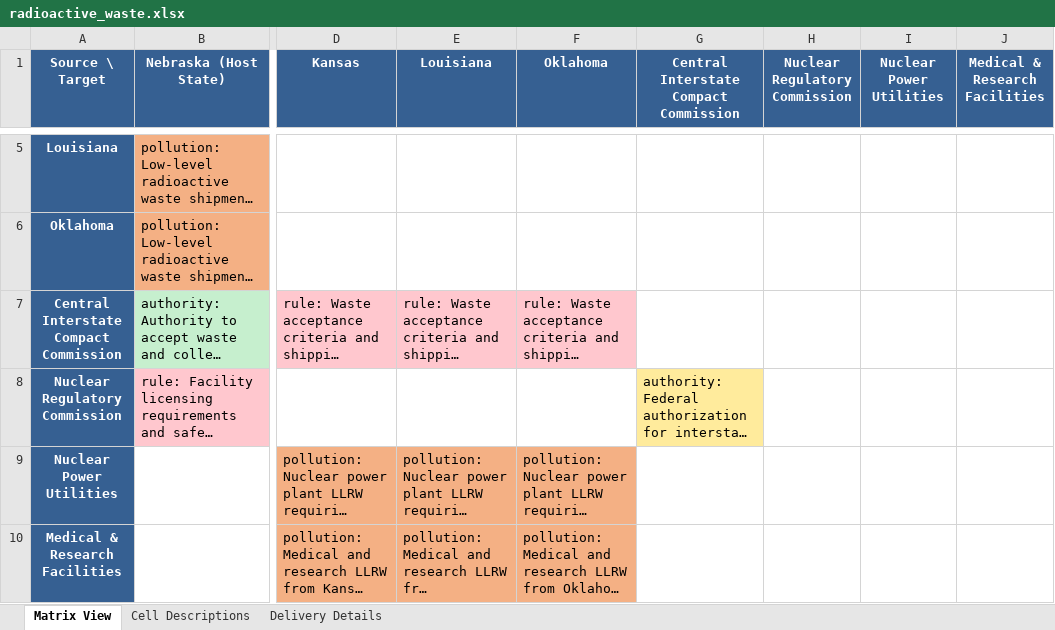
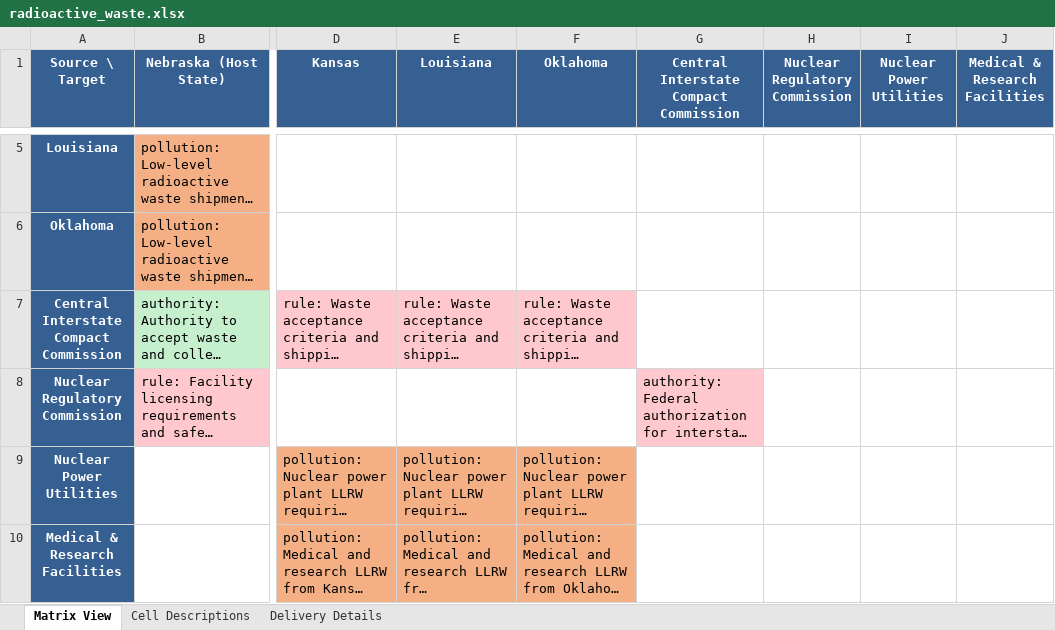
Before and after one commit to SFM-Graph-Service/sfm-core, an Excel workbook: examples/hayden_case_studies/radioactive_waste.xlsx, sheet Matrix View, drawn as a sheet; only a part is shown, gaps mark what is left out; long unchanged cells end in …; values as stored, in another font and other column widths than the file's, no borders; the diff names each change by its address in the sheet, - before the commit and + after, or states it on an @@ line.

```diff
--- a/examples/hayden_case_studies/radioactive_waste.xlsx (sheet Matrix View)
+++ b/examples/hayden_case_studies/radioactive_waste.xlsx (sheet Matrix View)
-G8 fill: #FFEB9C
+G8 fill: #FFC7CE
```
Also changed, not shown: sheet Delivery Details, sheet Cell Descriptions, examples/hayden_case_studies/clean_air_act_1970.xlsx, examples/hayden_case_studies/director_networks.xlsx, 6 other files.
